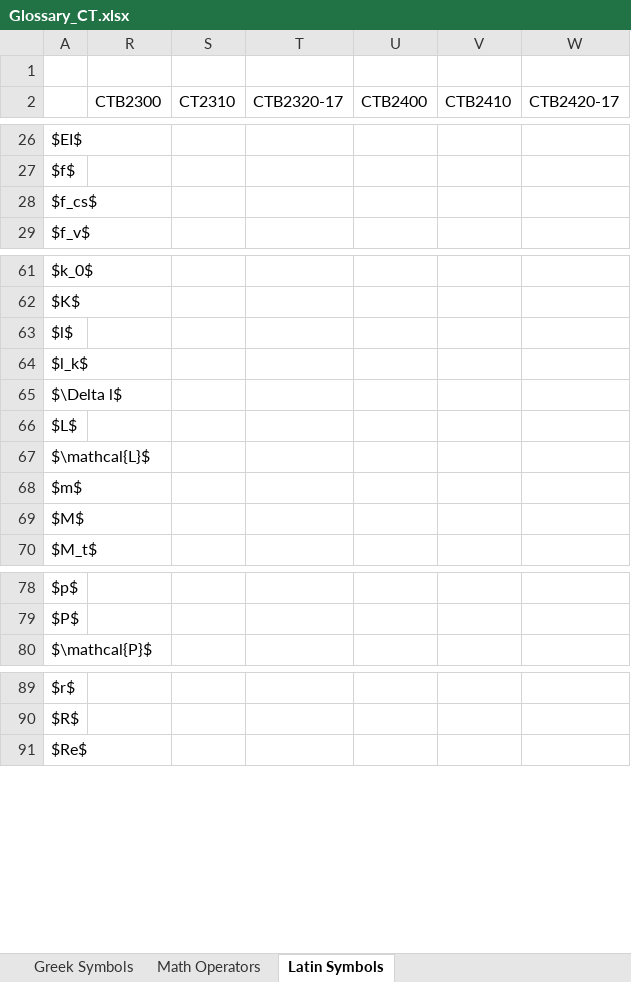
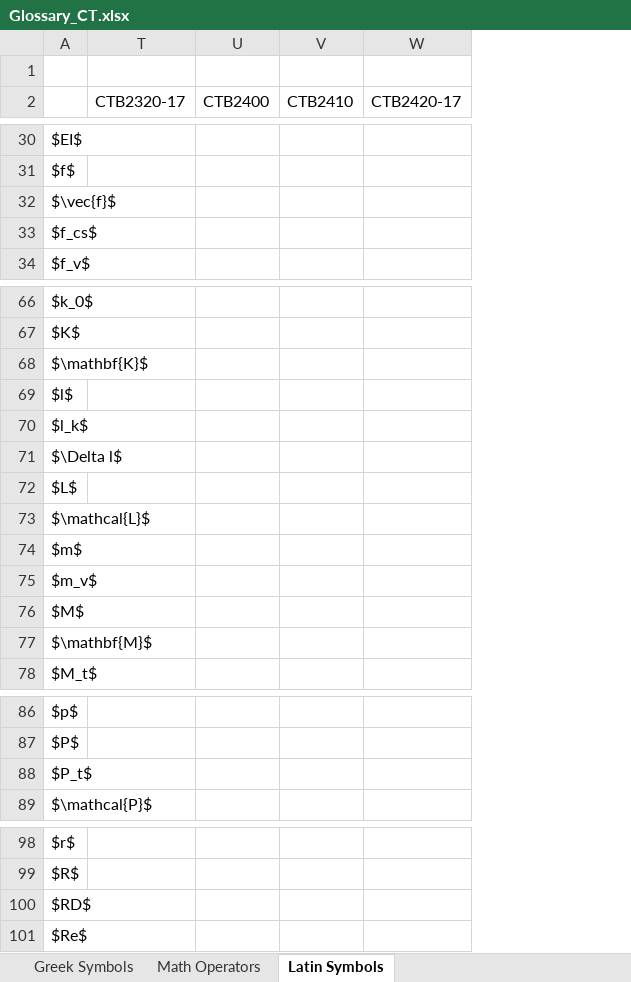
Before and after one commit to P-RE-CONNECT/ECT_Book, an Excel workbook: book/glossary/Glossary_CT.xlsx, sheet Latin Symbols, drawn as a sheet; only a part is shown, gaps mark what is left out; values as stored, in another font and other column widths than the file's, no borders; removed rows and columns are numbered as before the commit, all else as after; the diff covers the shown part only; the diff names each change by its address in the sheet, - before the commit and + after, or states it on an @@ line.

```diff
--- a/book/glossary/Glossary_CT.xlsx (sheet Latin Symbols)
+++ b/book/glossary/Glossary_CT.xlsx (sheet Latin Symbols)
@@ column R (CTB2300) hidden, empty @@
@@ column S (CT2310) hidden, empty @@
+row 32: $\vec{f}$
+row 68: $\mathbf{K}$
+row 75: $m_v$
+row 77: $\mathbf{M}$
+row 88: $P_t$
+row 100: $RD$
```
Also changed, not shown: 8 added rows elsewhere in this sheet, sheet Greek Symbols, hidden cells, 2 other files.
